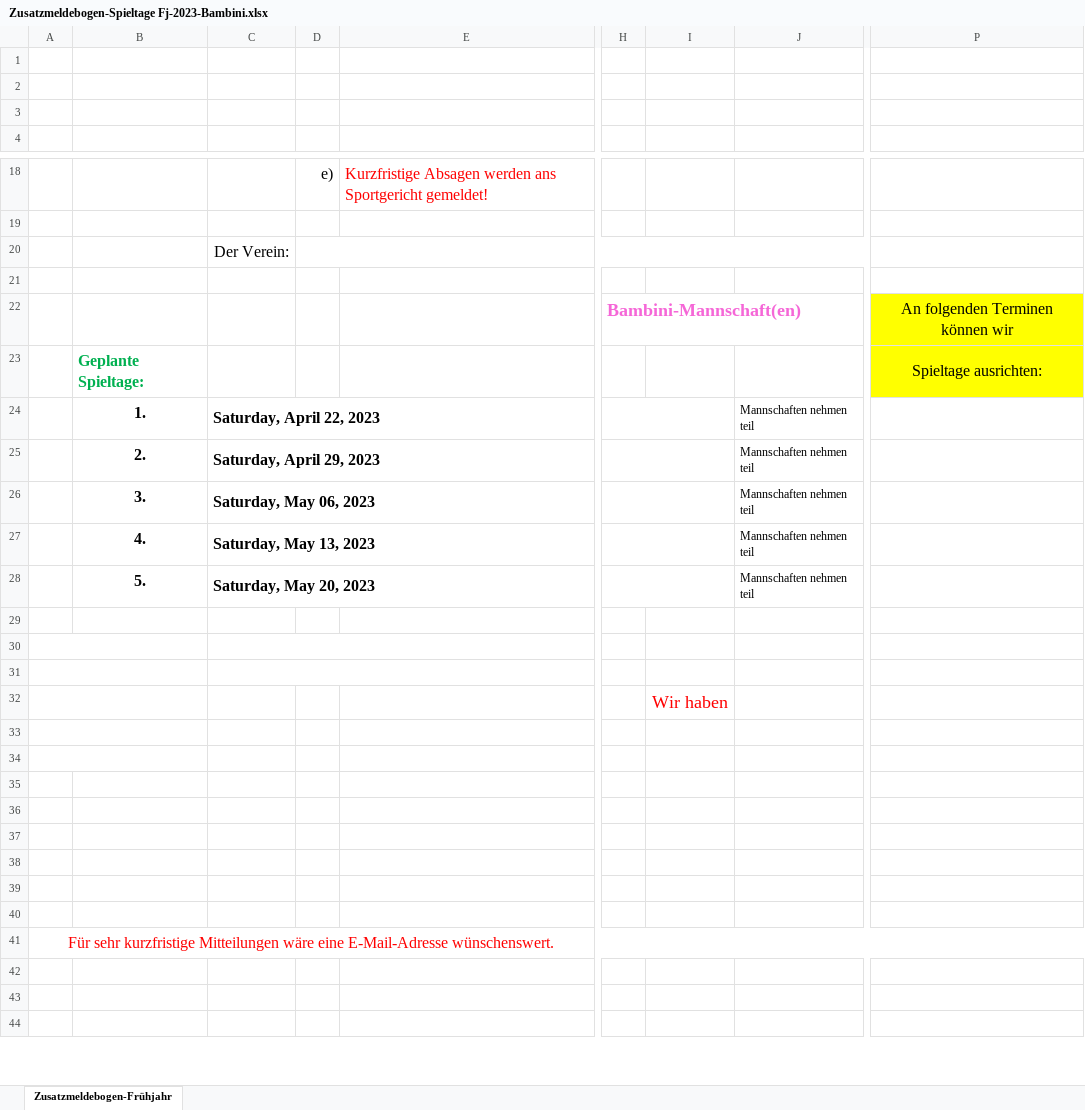
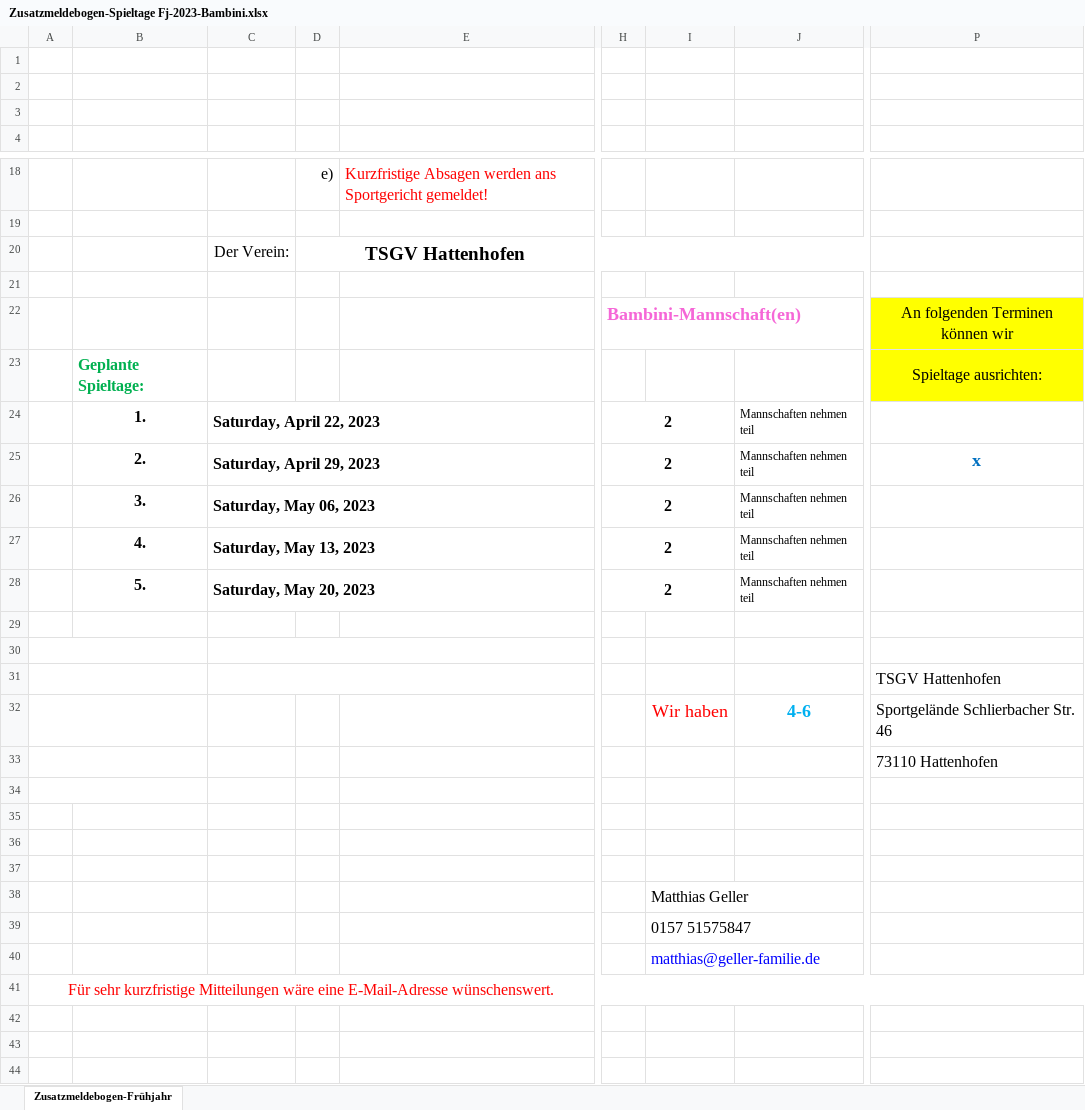
Before and after one commit to damjik/Fussball, an Excel workbook: 2023/Zusatzmeldebogen-Spieltage Fj-2023-Bambini.xlsx, sheet Zusatzmeldebogen-Frühjahr, drawn as a sheet; only a part is shown, gaps mark what is left out; values as stored, in another font and other column widths than the file's, no borders; charts and pictures not drawn; the diff covers the shown part only; the diff names each change by its address in the sheet, - before the commit and + after, or states it on an @@ line.

```diff
--- a/2023/Zusatzmeldebogen-Spieltage Fj-2023-Bambini.xlsx (sheet Zusatzmeldebogen-Frühjahr)
+++ b/2023/Zusatzmeldebogen-Spieltage Fj-2023-Bambini.xlsx (sheet Zusatzmeldebogen-Frühjahr)
-D20: (empty)
+D20: TSGV Hattenhofen
-H24:H28: (empty)
+H24:H28: 2
-P25: (empty)
+P25: x
-P31: (empty)
+P31: TSGV Hattenhofen
-J32: (empty)
+J32: 4-6
-P32: (empty)
+P32: Sportgelände Schlierbacher Str. 46
-P33: (empty)
+P33: 73110 Hattenhofen
-I38: (empty)
+I38: Matthias Geller
-I39: (empty)
+I39: 0157 51575847
-I40: (empty)
+I40: matthias@geller-familie.de
```
Also changed, not shown: 2 edited cells elsewhere in this sheet, charts or pictures, 2023/Zusatzmeldebogen-Spieltage Fj-2023-F-Junioren.xlsx.
